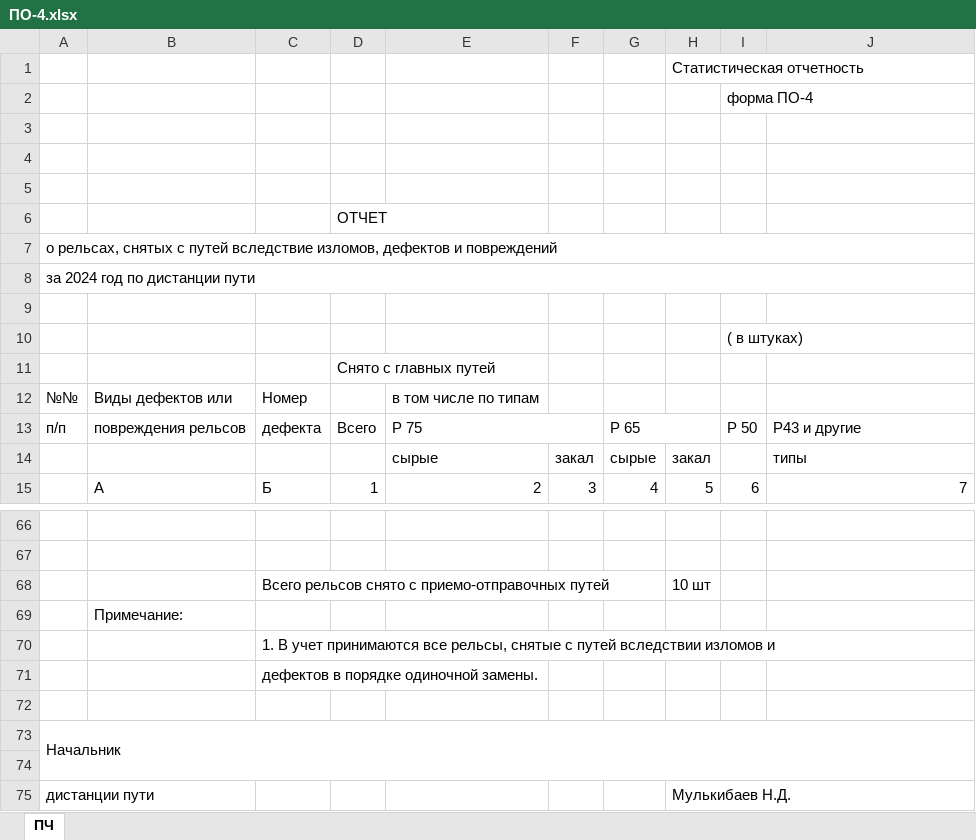
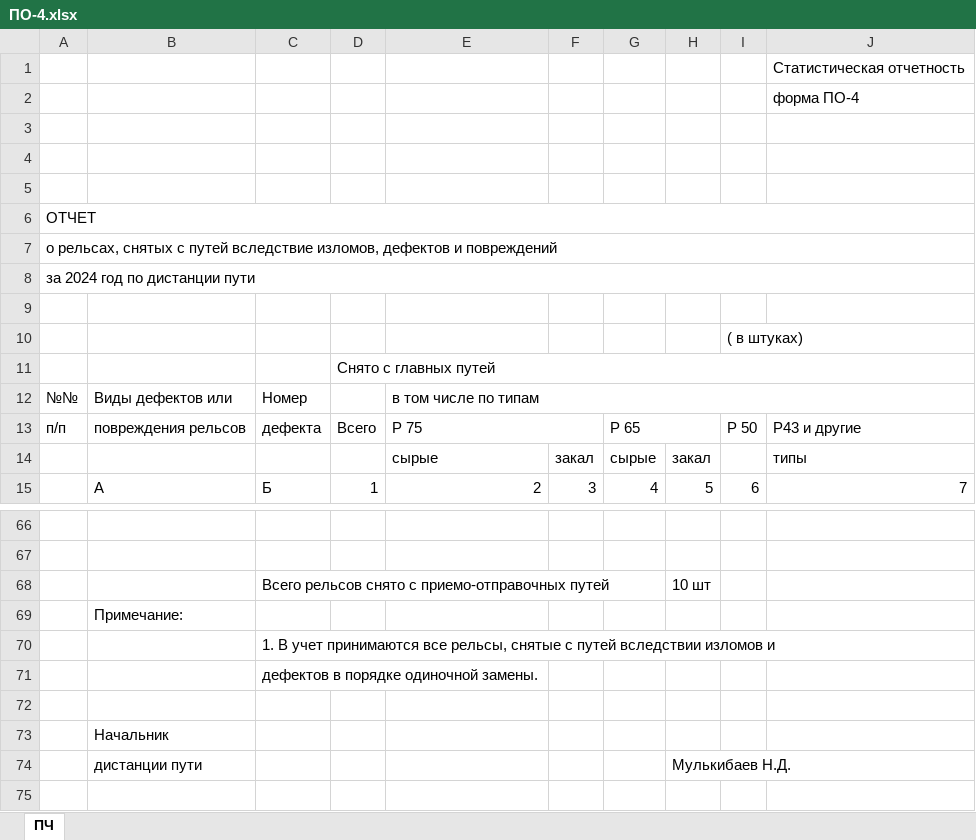
Before and after one commit to tolybay63/backend-jc, an Excel workbook: dtj/dtj-report/tml/ПО-4.xlsx, sheet ПЧ, drawn as a sheet; only a part is shown, gaps mark what is left out; values as stored, in another font and other column widths than the file's, no cell formats; removed rows and columns are numbered as before the commit, all else as after; the diff names each change by its address in the sheet, - before the commit and + after, or states it on an @@ line.

```diff
--- a/dtj/dtj-report/tml/ПО-4.xlsx (sheet ПЧ)
+++ b/dtj/dtj-report/tml/ПО-4.xlsx (sheet ПЧ)
-row 1:  |  |  |  |  |  |  | Статистическая отчетность
-row 2:  |  |  |  |  |  |  |  | форма ПО-4
+row 1:  |  |  |  |  |  |  |  |  | Статистическая отчетность
+row 2:  |  |  |  |  |  |  |  |  | форма ПО-4
-row 6:  |  |  | ОТЧЕТ
+row 6: ОТЧЕТ
+D11:J11 merged
+E12:J12 merged
-row 73: Начальник
-B73: (empty)
+B73: Начальник
-row 75: дистанции пути |  |  |  |  |  |  | Мулькибаев Н.Д.
+row 74:  | дистанции пути |  |  |  |  |  | Мулькибаев Н.Д.
```
Also changed, not shown: cell formats, 2 other files.
